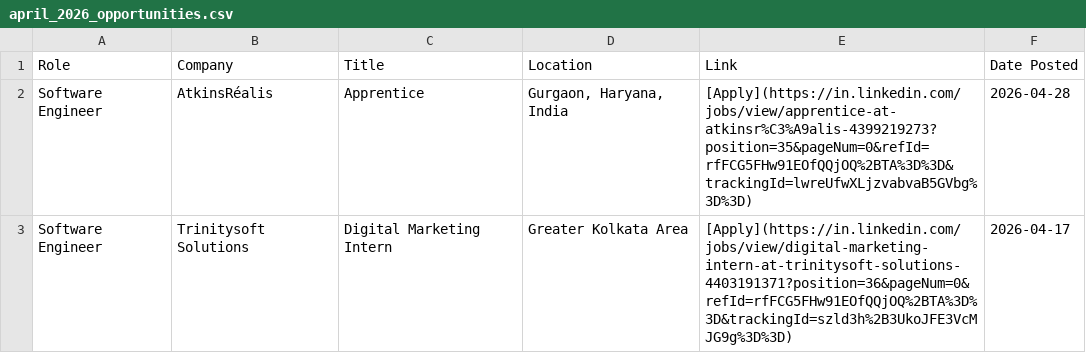
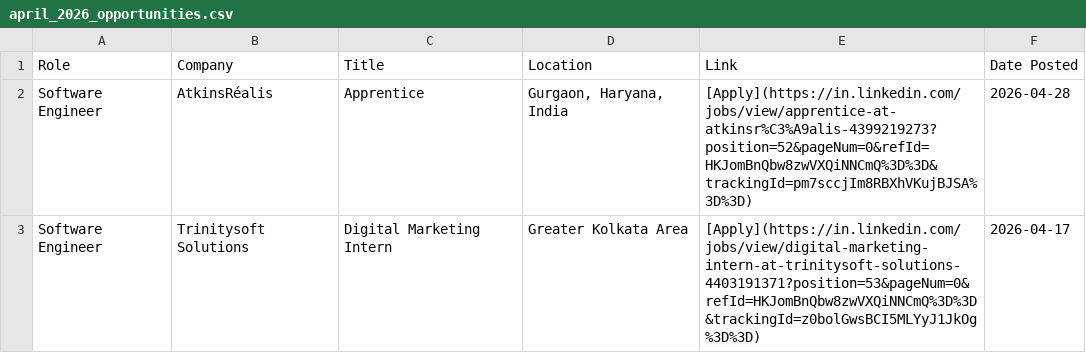
Before and after one commit to IshaCodes04/OpportunityHub, a CSV file: april_2026_opportunities.csv, drawn as a sheet.

Commit message:
🔄 Update: April 2026 job opportunities (Auto)

```diff
--- a/april_2026_opportunities.csv
+++ b/april_2026_opportunities.csv
@@ -1,3 +1,3 @@
 Role,Company,Title,Location,Link,Date Posted
-Software Engineer,AtkinsRéalis,Apprentice,"Gurgaon, Haryana, India",[Apply](https://in.linkedin.com/jobs/view/apprentice-at-atkinsr%C3%A9alis-4399219273?position=35&pageNum=0&refId=rfFCG5FHw91EOfQQjOQ%2BTA%3D%3D&trackingId=lwreUfwXLjzvabvaB5GVbg%3D%3D),2026-04-28
-Software Engineer,Trinitysoft Solutions,Digital Marketing Intern,Greater Kolkata Area,[Apply](https://in.linkedin.com/jobs/view/digital-marketing-intern-at-trinitysoft-solutions-4403191371?position=36&pageNum=0&refId=rfFCG5FHw91EOfQQjOQ%2BTA%3D%3D&trackingId=szld3h%2B3UkoJFE3VcMJG9g%3D%3D),2026-04-17
+Software Engineer,AtkinsRéalis,Apprentice,"Gurgaon, Haryana, India",[Apply](https://in.linkedin.com/jobs/view/apprentice-at-atkinsr%C3%A9alis-4399219273?position=52&pageNum=0&refId=HKJomBnQbw8zwVXQiNNCmQ%3D%3D&trackingId=pm7sccjIm8RBXhVKujBJSA%3D%3D),2026-04-28
+Software Engineer,Trinitysoft Solutions,Digital Marketing Intern,Greater Kolkata Area,[Apply](https://in.linkedin.com/jobs/view/digital-marketing-intern-at-trinitysoft-solutions-4403191371?position=53&pageNum=0&refId=HKJomBnQbw8zwVXQiNNCmQ%3D%3D&trackingId=z0bolGwsBCI5MLYyJ1JkOg%3D%3D),2026-04-17
```
Also changed, not shown: 1 other file.
